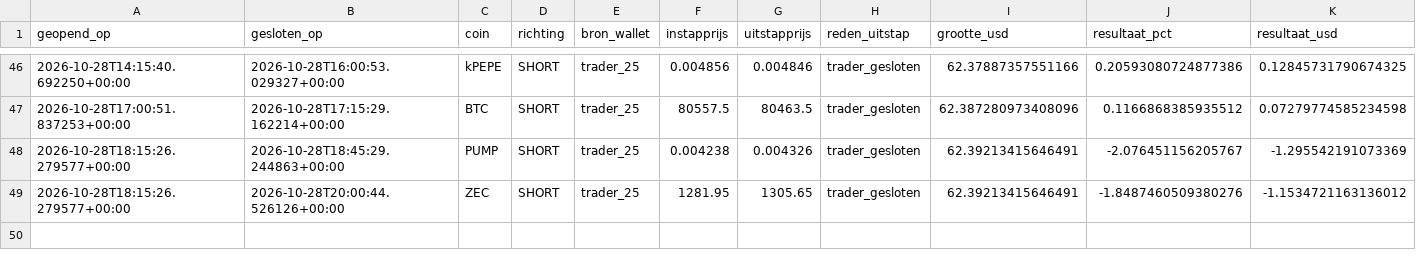
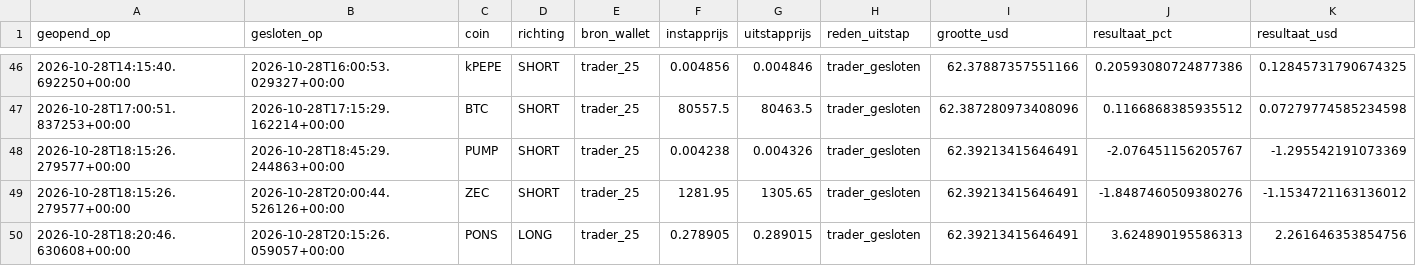
Before and after one commit to wave25031/copytrack, a CSV file: copytrack_voor_github/output/paper_trades_log.csv, drawn as a sheet; only a part is shown, gaps mark what is left out; rows hold the shown columns only; the diff names each change by its address in the sheet, - before the commit and + after, or states it on an @@ line.

```diff
--- a/copytrack_voor_github/output/paper_trades_log.csv
+++ b/copytrack_voor_github/output/paper_trades_log.csv
+row 50: 2026-10-28T18:20:46.630608+00:00 | 2026-10-28T20:15:26.059057+00:00 | PONS | LONG | trader_25 | 0.278905 | 0.289015 | trader_gesloten | 62.39213415646491 | 3.624890195586313 | 2.261646353854756
```
Also changed, not shown: copytrack_voor_github/output/signals_log.csv, 2 other files.
